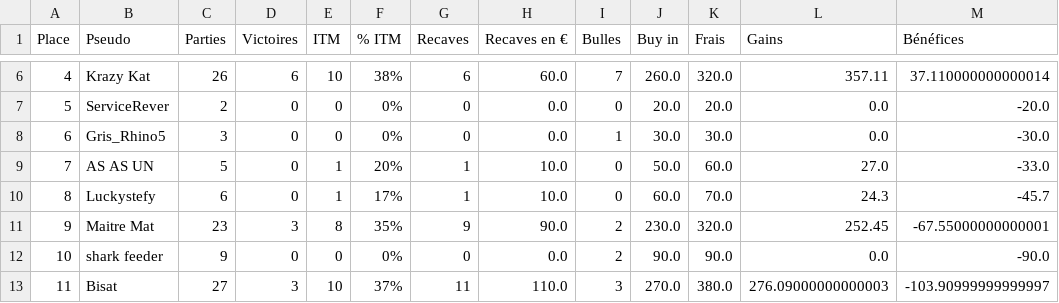
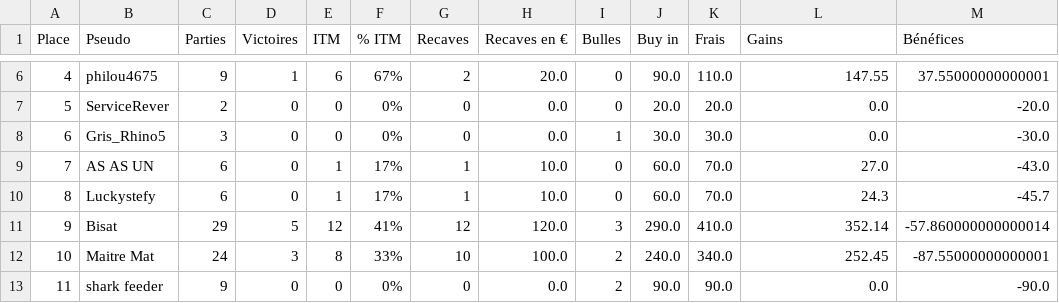
Before and after one commit to OdrAAdeKK/coronamax-public, a CSV file: data/latest_master.csv, drawn as a sheet; only a part is shown, gaps mark what is left out; the diff covers the shown part only.

```diff
--- a/data/latest_master.csv
+++ b/data/latest_master.csv
@@ -6,8 +6,8 @@ Place,Pseudo,Parties,Victoires,ITM,% ITM,Recaves,Recaves en €,Bulles,Buy in,Fr
-4,Krazy Kat,26,6,10,38%,6,60.0,7,260.0,320.0,357.11,37.110000000000014
+4,philou4675,9,1,6,67%,2,20.0,0,90.0,110.0,147.55,37.55000000000001
 5,ServiceRever,2,0,0,0%,0,0.0,0,20.0,20.0,0.0,-20.0
 6,Gris_Rhino5,3,0,0,0%,0,0.0,1,30.0,30.0,0.0,-30.0
-7,AS AS UN,5,0,1,20%,1,10.0,0,50.0,60.0,27.0,-33.0
+7,AS AS UN,6,0,1,17%,1,10.0,0,60.0,70.0,27.0,-43.0
 8,Luckystefy,6,0,1,17%,1,10.0,0,60.0,70.0,24.3,-45.7
-9,Maitre Mat,23,3,8,35%,9,90.0,2,230.0,320.0,252.45,-67.55000000000001
-10,shark feeder,9,0,0,0%,0,0.0,2,90.0,90.0,0.0,-90.0
-11,Bisat,27,3,10,37%,11,110.0,3,270.0,380.0,276.09000000000003,-103.90999999999997
+9,Bisat,29,5,12,41%,12,120.0,3,290.0,410.0,352.14,-57.860000000000014
+10,Maitre Mat,24,3,8,33%,10,100.0,2,240.0,340.0,252.45,-87.55000000000001
+11,shark feeder,9,0,0,0%,0,0.0,2,90.0,90.0,0.0,-90.0
```
Also changed, not shown: 32 edited cells elsewhere in this file, data/journal.csv, data/points_table.csv, 3 other files.
